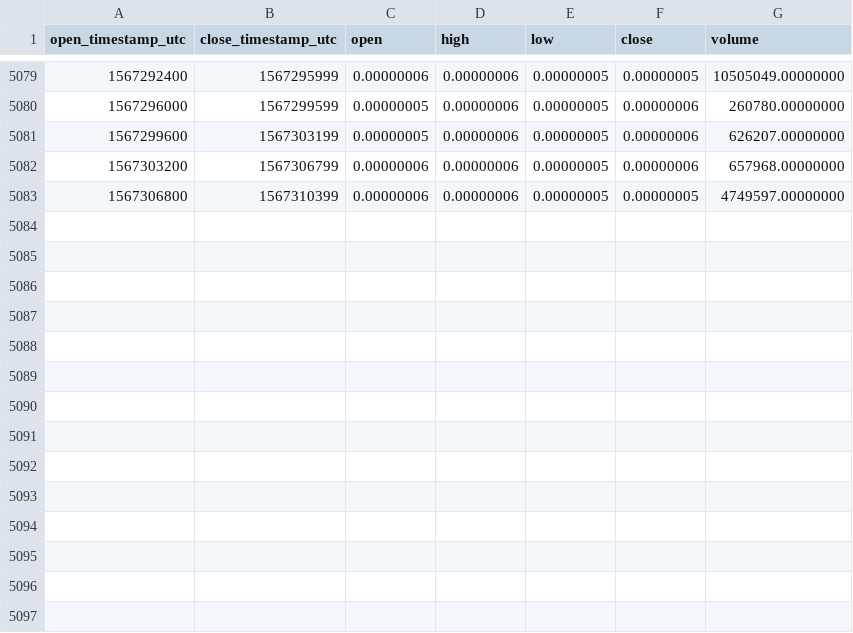
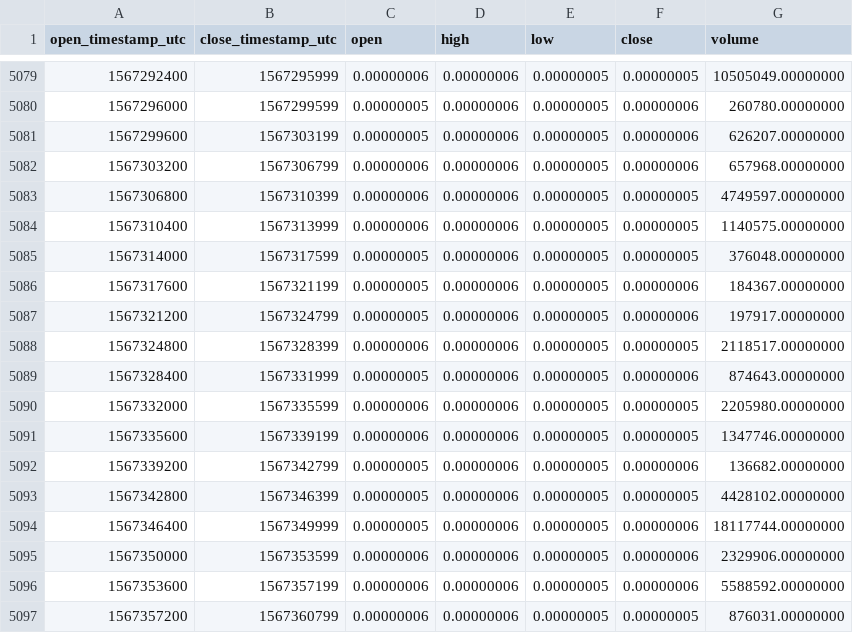
Before and after one commit to cryptobigbro/binance-BTTBTC, a CSV file: binance-BTTBTC-1h.csv, drawn as a sheet; only a part is shown, gaps mark what is left out; the diff names each change by its address in the sheet, - before the commit and + after, or states it on an @@ line.

Commit message:
Update OHLCV data.

```diff
--- a/binance-BTTBTC-1h.csv
+++ b/binance-BTTBTC-1h.csv
+row 5084: 1567310400 | 1567313999 | 0.00000006 | 0.00000006 | 0.00000005 | 0.00000005 | 1140575.00000000
+row 5085: 1567314000 | 1567317599 | 0.00000005 | 0.00000006 | 0.00000005 | 0.00000005 | 376048.00000000
+row 5086: 1567317600 | 1567321199 | 0.00000005 | 0.00000006 | 0.00000005 | 0.00000006 | 184367.00000000
+row 5087: 1567321200 | 1567324799 | 0.00000005 | 0.00000006 | 0.00000005 | 0.00000006 | 197917.00000000
+row 5088: 1567324800 | 1567328399 | 0.00000006 | 0.00000006 | 0.00000005 | 0.00000005 | 2118517.00000000
+row 5089: 1567328400 | 1567331999 | 0.00000005 | 0.00000006 | 0.00000005 | 0.00000006 | 874643.00000000
+row 5090: 1567332000 | 1567335599 | 0.00000006 | 0.00000006 | 0.00000005 | 0.00000005 | 2205980.00000000
+row 5091: 1567335600 | 1567339199 | 0.00000006 | 0.00000006 | 0.00000005 | 0.00000005 | 1347746.00000000
+row 5092: 1567339200 | 1567342799 | 0.00000005 | 0.00000006 | 0.00000005 | 0.00000006 | 136682.00000000
+row 5093: 1567342800 | 1567346399 | 0.00000005 | 0.00000006 | 0.00000005 | 0.00000005 | 4428102.00000000
+row 5094: 1567346400 | 1567349999 | 0.00000005 | 0.00000006 | 0.00000005 | 0.00000006 | 18117744.00000000
+row 5095: 1567350000 | 1567353599 | 0.00000006 | 0.00000006 | 0.00000005 | 0.00000006 | 2329906.00000000
+row 5096: 1567353600 | 1567357199 | 0.00000006 | 0.00000006 | 0.00000005 | 0.00000006 | 5588592.00000000
+row 5097: 1567357200 | 1567360799 | 0.00000006 | 0.00000006 | 0.00000005 | 0.00000005 | 876031.00000000
```
